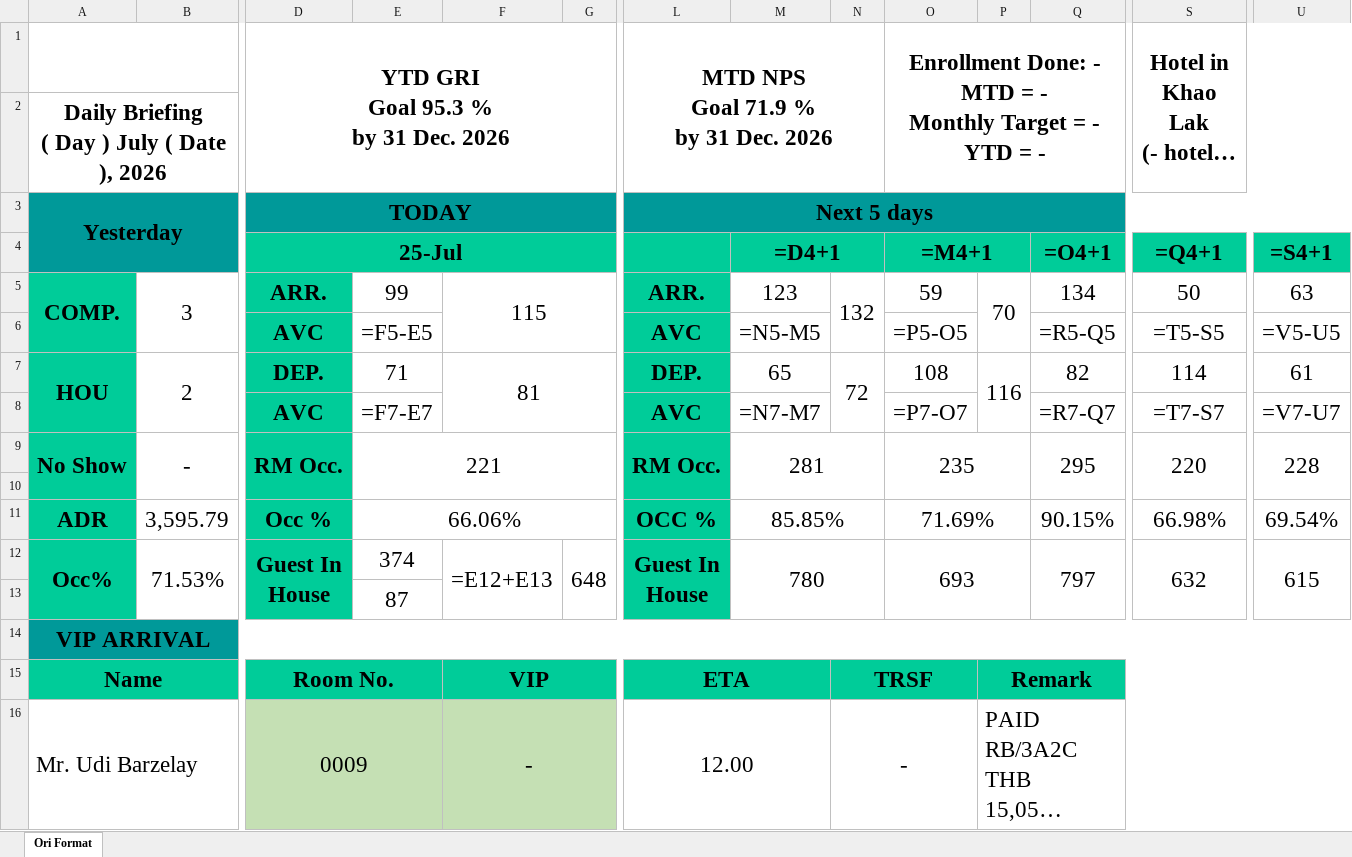
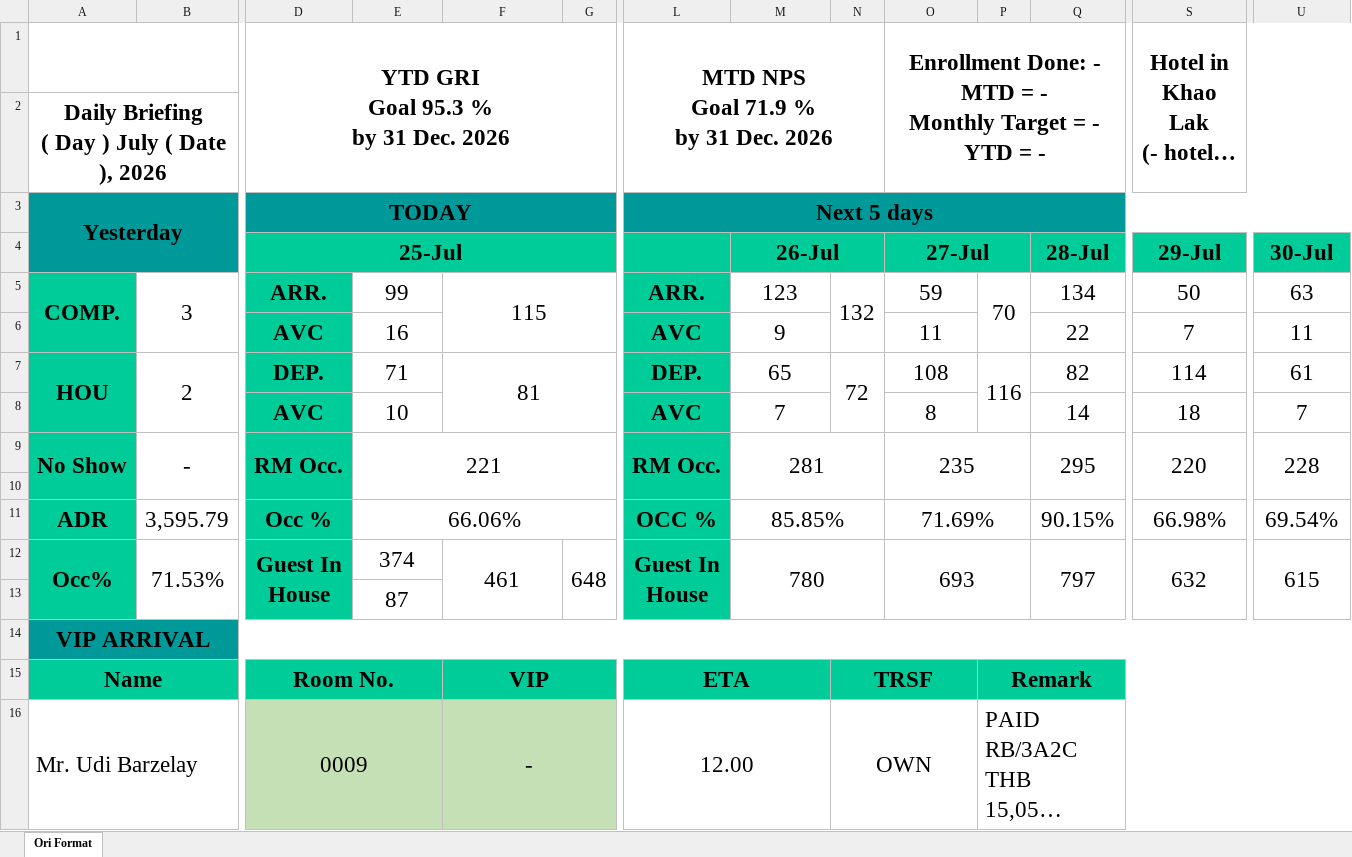
Before and after one commit to em94xd-png/ngt_VKHL, an Excel workbook: Briefing/Briefing.xlsx, sheet Ori Format, drawn as a sheet; only a part is shown, gaps mark what is left out; long unchanged cells end in …; values as stored, in another font and other column widths than the file's, no borders; formulas without a stored value are shown as written; charts and pictures not drawn; removed rows and columns are numbered as before the commit, all else as after; rows hold the shown columns only; the diff covers the shown part only; the diff names each change by its address in the sheet, - before the commit and + after, or states it on an @@ line.

```diff
--- a/Briefing/Briefing.xlsx (sheet Ori Format)
+++ b/Briefing/Briefing.xlsx (sheet Ori Format)
-M4: =D4+1
+M4: 26-Jul
-O4: =M4+1
+O4: 27-Jul
-Q4: =O4+1
+Q4: 28-Jul
-S4: =Q4+1
+S4: 29-Jul
-U4: =S4+1
+U4: 30-Jul
-row 6:  |  | AVC | =F5-E5 |  |  | AVC | =N5-M5 |  | =P5-O5 |  | =R5-Q5 | =T5-S5 | =V5-U5
+row 6:  |  | AVC | 16 |  |  | AVC | 9 |  | 11 |  | 22 | 7 | 11
-row 8:  |  | AVC | =F7-E7 |  |  | AVC | =N7-M7 |  | =P7-O7 |  | =R7-Q7 | =T7-S7 | =V7-U7
+row 8:  |  | AVC | 10 |  |  | AVC | 7 |  | 8 |  | 14 | 18 | 7
-F12: =E12+E13
+F12: 461
-N16: -
+N16: OWN
```
Also changed, not shown: 338 edited cells and cell formats elsewhere in this sheet, charts or pictures, 1 other file.
